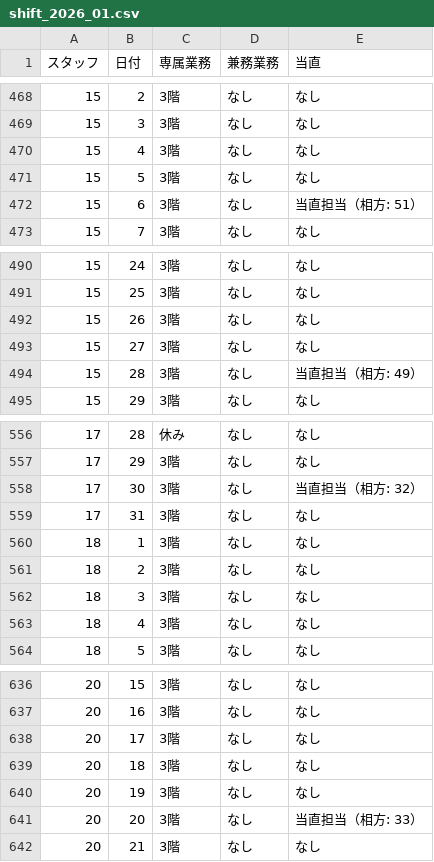
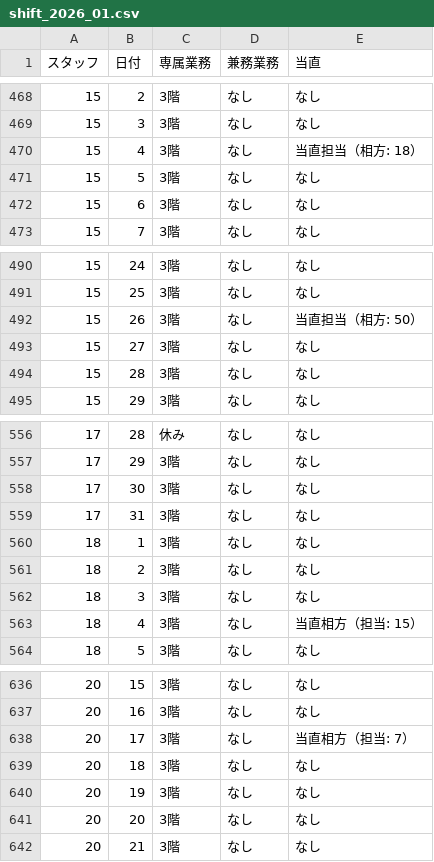
Before and after one commit to aharu6/shift_tool, a CSV file: shift_2026_01.csv, drawn as a sheet; only a part is shown, gaps mark what is left out; the diff covers the shown part only.

```diff
--- a/shift_2026_01.csv
+++ b/shift_2026_01.csv
@@ -469,5 +469,5 @@
 15,3,3階,なし,なし
-15,4,3階,なし,なし
+15,4,3階,なし,当直担当（相方: 18）
 15,5,3階,なし,なし
-15,6,3階,なし,当直担当（相方: 51）
+15,6,3階,なし,なし
 15,7,3階,なし,なし
@@ -491,5 +491,5 @@
 15,25,3階,なし,なし
-15,26,3階,なし,なし
+15,26,3階,なし,当直担当（相方: 50）
 15,27,3階,なし,なし
-15,28,3階,なし,当直担当（相方: 49）
+15,28,3階,なし,なし
 15,29,3階,なし,なし
@@ -557,3 +557,3 @@
 17,29,3階,なし,なし
-17,30,3階,なし,当直担当（相方: 32）
+17,30,3階,なし,なし
 17,31,3階,なし,なし
@@ -562,3 +562,3 @@
 18,3,3階,なし,なし
-18,4,3階,なし,なし
+18,4,3階,なし,当直相方（担当: 15）
 18,5,3階,なし,なし
@@ -637,6 +637,6 @@
 20,16,3階,なし,なし
-20,17,3階,なし,なし
+20,17,3階,なし,当直相方（担当: 7）
 20,18,3階,なし,なし
 20,19,3階,なし,なし
-20,20,3階,なし,当直担当（相方: 33）
+20,20,3階,なし,なし
 20,21,3階,なし,なし
```
Also changed, not shown: 112 edited cells elsewhere in this file, 2 other files.
